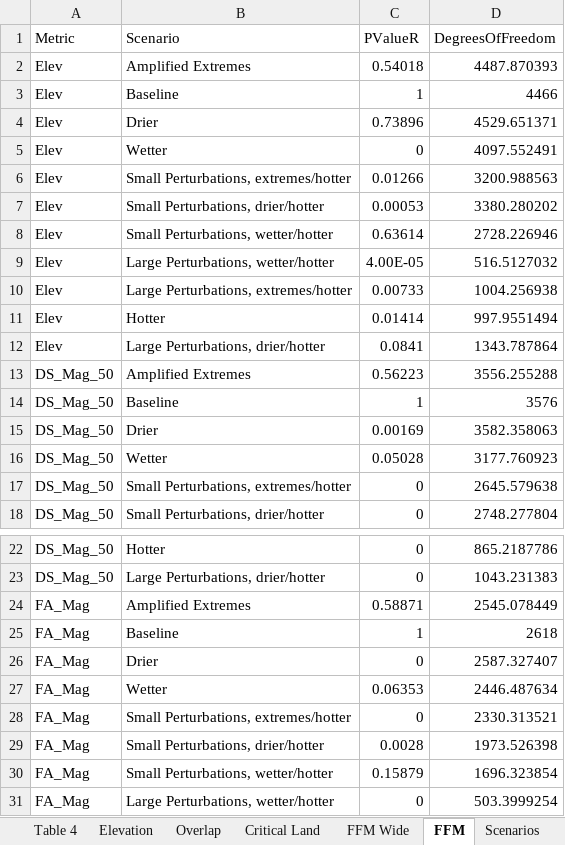
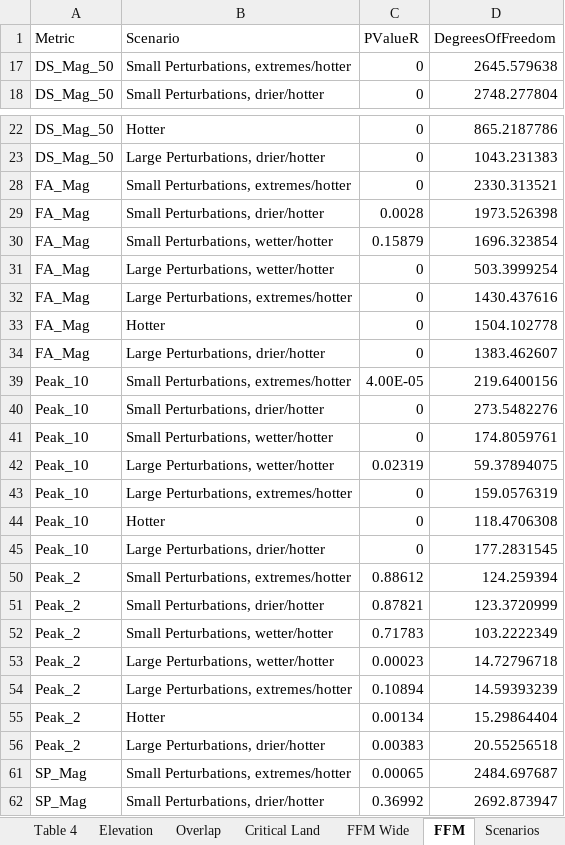
Before and after one commit to ksirving/Irving_et_al_arroyo_toad, an Excel workbook: Tables/for_paper_new_data.xlsx, sheet FFM, drawn as a sheet; only a part is shown, gaps mark what is left out; the shorter side is filled out with more unchanged rows; values as stored, in another font and other column widths than the file's, no borders; conditional formats not drawn; the diff covers the shown part only; the diff names each change by its address in the sheet, - before the commit and + after, or states it on an @@ line.

```diff
--- a/Tables/for_paper_new_data.xlsx (sheet FFM)
+++ b/Tables/for_paper_new_data.xlsx (sheet FFM)
@@ row 2 hidden: Elev | Amplified Extremes | 0.54018 | 4487.870393 @@
@@ row 3 hidden: Elev | Baseline | 1 | 4466 @@
@@ row 4 hidden: Elev | Drier | 0.73896 | 4529.651371 @@
@@ row 5 hidden: Elev | Wetter | 0 | 4097.552491 @@
@@ row 6 hidden: Elev | Small Perturbations, extremes/hotter | 0.01266 | 3200.988563 @@
@@ row 7 hidden: Elev | Small Perturbations, drier/hotter | 0.00053 | 3380.280202 @@
@@ row 8 hidden: Elev | Small Perturbations, wetter/hotter | 0.63614 | 2728.226946 @@
@@ row 9 hidden: Elev | Large Perturbations, wetter/hotter | 4.00E-05 | 516.5127032 @@
@@ row 10 hidden: Elev | Large Perturbations, extremes/hotter | 0.00733 | 1004.256938 @@
@@ row 11 hidden: Elev | Hotter | 0.01414 | 997.9551494 @@
@@ row 12 hidden: Elev | Large Perturbations, drier/hotter | 0.0841 | 1343.787864 @@
@@ row 13 hidden: DS_Mag_50 | Amplified Extremes | 0.56223 | 3556.255288 @@
@@ row 14 hidden: DS_Mag_50 | Baseline | 1 | 3576 @@
@@ row 15 hidden: DS_Mag_50 | Drier | 0.00169 | 3582.358063 @@
@@ row 16 hidden: DS_Mag_50 | Wetter | 0.05028 | 3177.760923 @@
@@ row 24 hidden: FA_Mag | Amplified Extremes | 0.58871 | 2545.078449 @@
@@ row 25 hidden: FA_Mag | Baseline | 1 | 2618 @@
@@ row 26 hidden: FA_Mag | Drier | 0 | 2587.327407 @@
@@ row 27 hidden: FA_Mag | Wetter | 0.06353 | 2446.487634 @@
```
Also changed, not shown: 24 hidden or unhidden rows elsewhere in this sheet, sheet Overlap, sheet Table 4, 12 other files.
